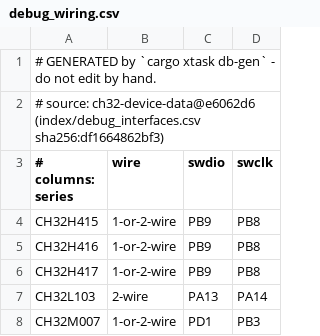
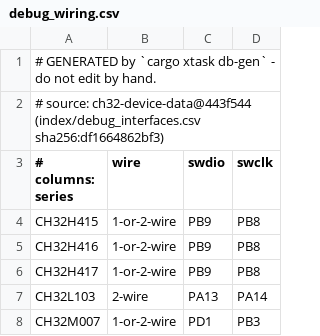
Before and after one commit to ch32-riscv-ug/ch32rv, a CSV file: crates/target/generated/debug_wiring.csv, drawn as a sheet; only a part is shown.

```diff
--- a/crates/target/generated/debug_wiring.csv
+++ b/crates/target/generated/debug_wiring.csv
@@ -1,3 +1,3 @@
 # GENERATED by `cargo xtask db-gen` - do not edit by hand.
-# source: ch32-device-data@e6062d6 (index/debug_interfaces.csv sha256:df1664862bf3)
+# source: ch32-device-data@443f544 (index/debug_interfaces.csv sha256:df1664862bf3)
 # columns: series,wire,swdio,swclk
```
Also changed, not shown: crates/target/generated/esig.csv, crates/target/generated/flash_geometry.csv, 14 other files.
